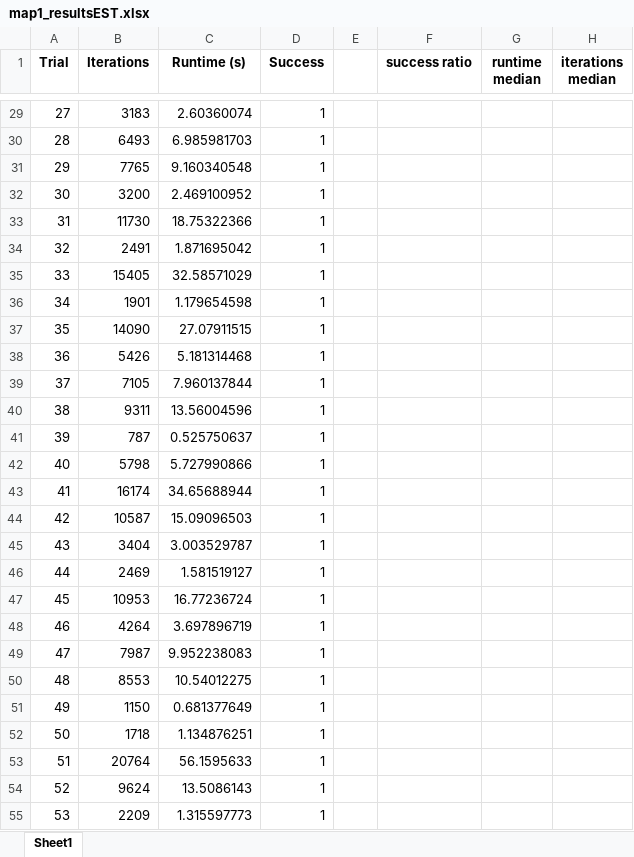
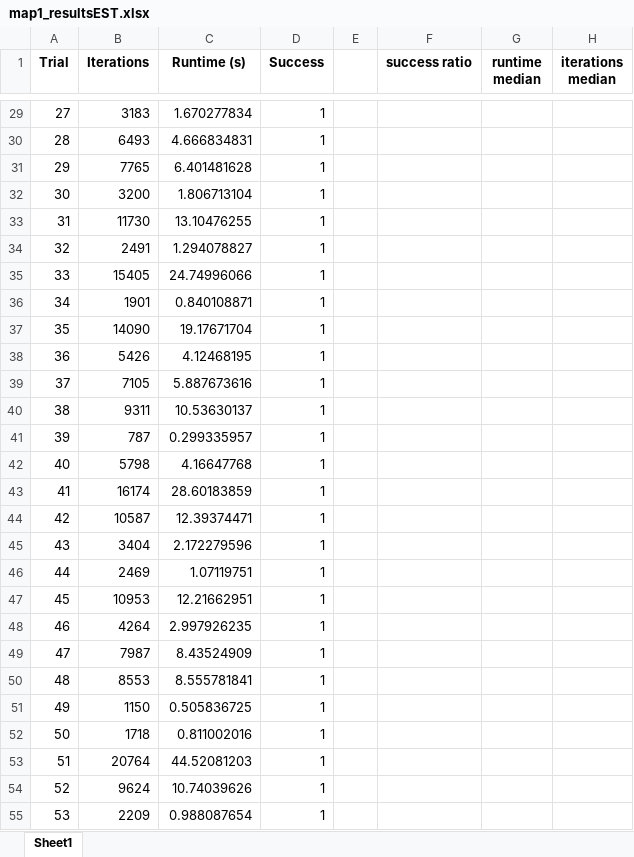
Before and after one commit to engdaniloifs/ELEC-844, an Excel workbook: final project/results_kinematic_EST/map1_resultsEST.xlsx, sheet Sheet1, drawn as a sheet; only a part is shown, gaps mark what is left out; values as stored, in another font and other column widths than the file's, no borders; the diff covers the shown part only; the diff names each change by its address in the sheet, - before the commit and + after, or states it on an @@ line.

```diff
--- a/final project/results_kinematic_EST/map1_resultsEST.xlsx (sheet Sheet1)
+++ b/final project/results_kinematic_EST/map1_resultsEST.xlsx (sheet Sheet1)
-C29 (Runtime (s)): 2.60360074
+C29 (Runtime (s)): 1.670277834
-C30 (Runtime (s)): 6.985981703
+C30 (Runtime (s)): 4.666834831
-C31 (Runtime (s)): 9.160340548
+C31 (Runtime (s)): 6.401481628
-C32 (Runtime (s)): 2.469100952
+C32 (Runtime (s)): 1.806713104
-C33 (Runtime (s)): 18.75322366
+C33 (Runtime (s)): 13.10476255
-C34 (Runtime (s)): 1.871695042
+C34 (Runtime (s)): 1.294078827
-C35 (Runtime (s)): 32.58571029
+C35 (Runtime (s)): 24.74996066
-C36 (Runtime (s)): 1.179654598
+C36 (Runtime (s)): 0.840108871
-C37 (Runtime (s)): 27.07911515
+C37 (Runtime (s)): 19.17671704
-C38 (Runtime (s)): 5.181314468
+C38 (Runtime (s)): 4.12468195
-C39 (Runtime (s)): 7.960137844
+C39 (Runtime (s)): 5.887673616
-C40 (Runtime (s)): 13.56004596
+C40 (Runtime (s)): 10.53630137
-C41 (Runtime (s)): 0.525750637
+C41 (Runtime (s)): 0.299335957
-C42 (Runtime (s)): 5.727990866
+C42 (Runtime (s)): 4.16647768
-C43 (Runtime (s)): 34.65688944
+C43 (Runtime (s)): 28.60183859
-C44 (Runtime (s)): 15.09096503
+C44 (Runtime (s)): 12.39374471
-C45 (Runtime (s)): 3.003529787
+C45 (Runtime (s)): 2.172279596
-C46 (Runtime (s)): 1.581519127
+C46 (Runtime (s)): 1.07119751
-C47 (Runtime (s)): 16.77236724
+C47 (Runtime (s)): 12.21662951
-C48 (Runtime (s)): 3.697896719
+C48 (Runtime (s)): 2.997926235
-C49 (Runtime (s)): 9.952238083
+C49 (Runtime (s)): 8.43524909
-C50 (Runtime (s)): 10.54012275
+C50 (Runtime (s)): 8.555781841
-C51 (Runtime (s)): 0.681377649
+C51 (Runtime (s)): 0.505836725
-C52 (Runtime (s)): 1.134876251
+C52 (Runtime (s)): 0.811002016
-C53 (Runtime (s)): 56.1595633
+C53 (Runtime (s)): 44.52081203
-C54 (Runtime (s)): 13.5086143
+C54 (Runtime (s)): 10.74039626
-C55 (Runtime (s)): 1.315597773
+C55 (Runtime (s)): 0.988087654
```
Also changed, not shown: 490 edited cells elsewhere in this sheet, final project/results_kinematic_EST/map2_resultsEST.xlsx, final project/results_kinematic_EST/map3_resultsEST.xlsx, 20 other files.
